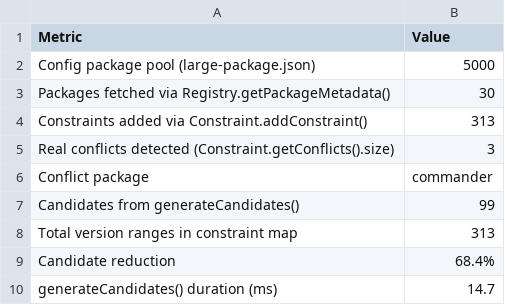
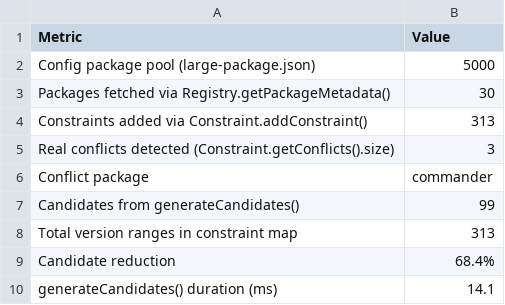
Before and after one commit to unknownsideofme/dependency-resolver, a CSV file: benchmark/data/5_candidate_pruning.csv, drawn as a sheet.

```diff
--- a/benchmark/data/5_candidate_pruning.csv
+++ b/benchmark/data/5_candidate_pruning.csv
@@ -9,2 +9,2 @@ Total version ranges in constraint map,313
 Candidate reduction,68.4%
-generateCandidates() duration (ms),14.7
+generateCandidates() duration (ms),14.1
```
Also changed, not shown: benchmark/data/10_fuzz_testing.csv, benchmark/data/1_graph_construction.csv, 6 other files.
